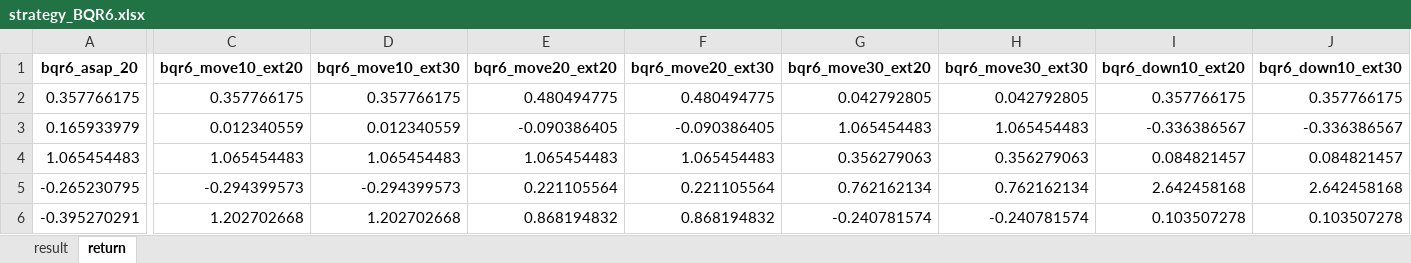
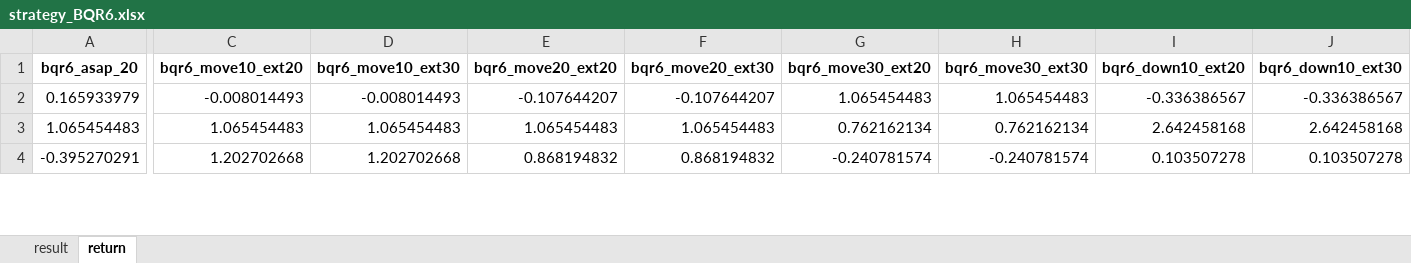
Before and after one commit to zhuolonghao/X, an Excel workbook: 02_screening/CPE/strategy_BQR6.xlsx, sheet return, drawn as a sheet; only a part is shown, gaps mark what is left out; values as stored, in another font and other column widths than the file's, no borders; removed rows and columns are numbered as before the commit, all else as after; rows hold the shown columns only; the diff covers the shown part only; the diff names each change by its address in the sheet, - before the commit and + after, or states it on an @@ line.

```diff
--- a/02_screening/CPE/strategy_BQR6.xlsx (sheet return)
+++ b/02_screening/CPE/strategy_BQR6.xlsx (sheet return)
-row 2: 0.357766175 | 0.357766175 | 0.357766175 | 0.480494775 | 0.480494775 | 0.042792805 | 0.042792805 | 0.357766175 | 0.357766175
-C2 (bqr6_move10_ext20): 0.012340559
+C2 (bqr6_move10_ext20): -0.008014493
-D2 (bqr6_move10_ext30): 0.012340559
+D2 (bqr6_move10_ext30): -0.008014493
-E2 (bqr6_move20_ext20): -0.090386405
+E2 (bqr6_move20_ext20): -0.107644207
-F2 (bqr6_move20_ext30): -0.090386405
+F2 (bqr6_move20_ext30): -0.107644207
-G3 (bqr6_move30_ext20): 0.356279063
+G3 (bqr6_move30_ext20): 0.762162134
-H3 (bqr6_move30_ext30): 0.356279063
+H3 (bqr6_move30_ext30): 0.762162134
-I3 (bqr6_down10_ext20): 0.084821457
+I3 (bqr6_down10_ext20): 2.642458168
-J3 (bqr6_down10_ext30): 0.084821457
+J3 (bqr6_down10_ext30): 2.642458168
-row 5: -0.265230795 | -0.294399573 | -0.294399573 | 0.221105564 | 0.221105564 | 0.762162134 | 0.762162134 | 2.642458168 | 2.642458168
```
Also changed, not shown: other rows of this sheet, sheet result, 02_screening/CPE/strategy.xlsx, 02_screening/CPE/strategy_BQR7.xlsx, 5 other files.
